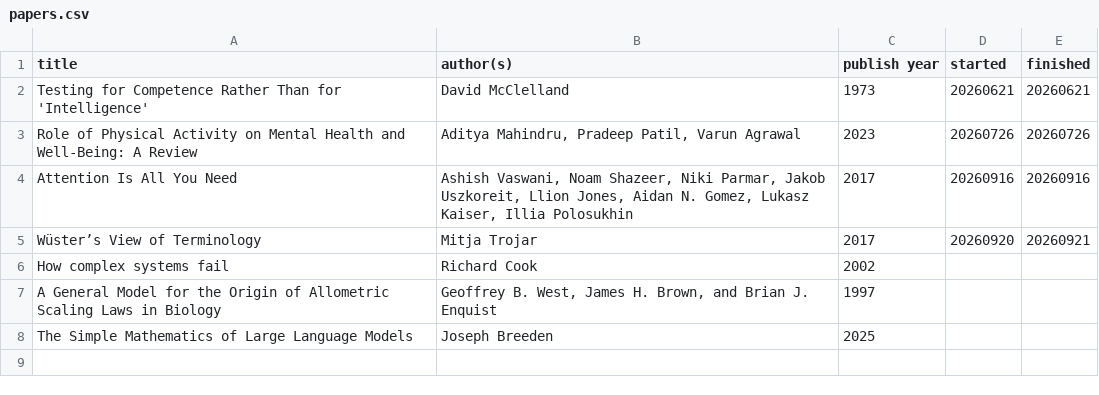
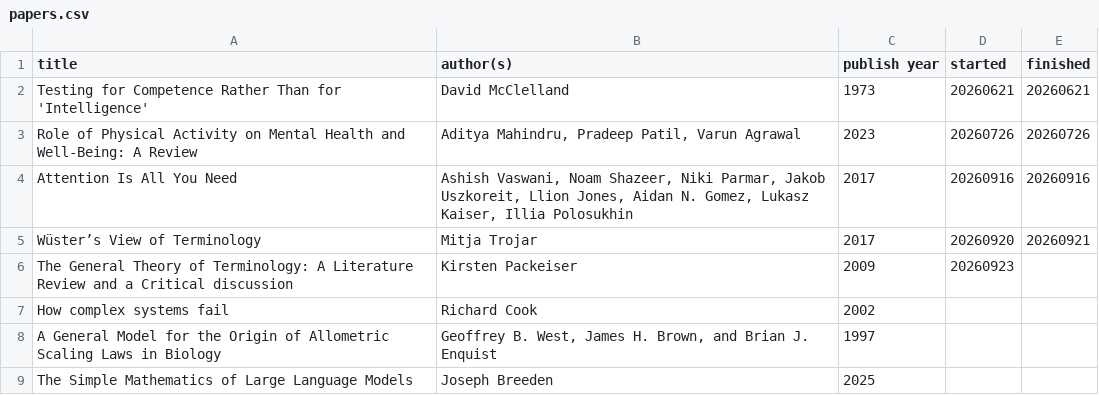
Before and after one commit to K4liber/docs, a CSV file: resources/papers.csv, drawn as a sheet.

Commit message:
continue

```diff
--- a/resources/papers.csv
+++ b/resources/papers.csv
@@ -5,2 +5,4 @@ Attention Is All You Need,"Ashish Vaswani, Noam Shazeer, Niki Parmar, Jakob Uszk
 Wüster’s View of Terminology,Mitja Trojar,2017,20260920,20260921
+"The General Theory of Terminology: A Literature
+Review and a Critical discussion",Kirsten Packeiser,2009,20260923,
 How complex systems fail,Richard Cook,2002,,
```
